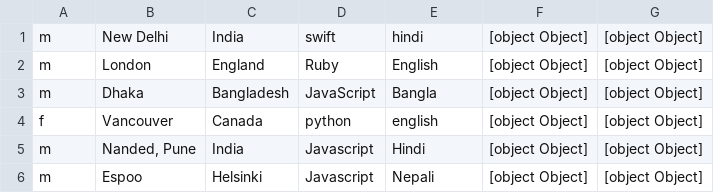
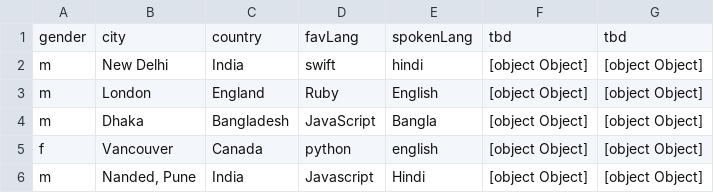
Before and after one commit to topspinj/hacktober-survey, a CSV file: dist/csv/combinedArray.csv, drawn as a sheet; only a part is shown; the shorter side is filled out with more unchanged rows.

Commit message:
Add col names to csv

```diff
--- a/dist/csv/combinedArray.csv
+++ b/dist/csv/combinedArray.csv
@@ -1 +1,2 @@
+gender,city,country,favLang, spokenLang, tbd, tbd
 m,New Delhi,India,swift,hindi,[object Object],[object Object]
```
